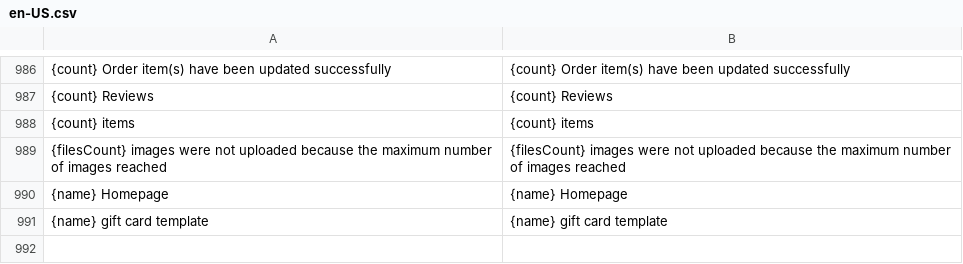
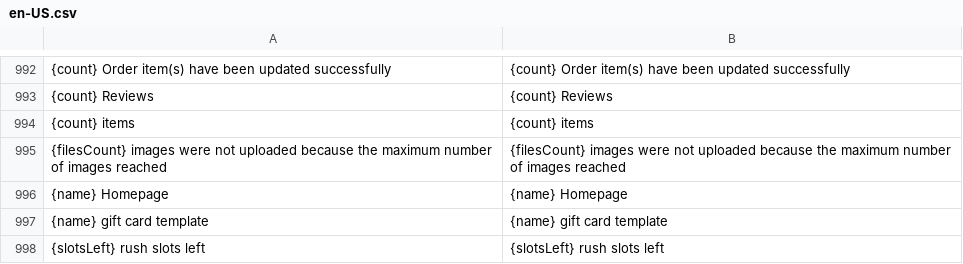
Before and after one commit to BudsiesApp/vsf-capybara, a CSV file: resource/i18n/en-US.csv, drawn as a sheet; only a part is shown, gaps mark what is left out; the diff covers the shown part only.

```diff
--- a/resource/i18n/en-US.csv
+++ b/resource/i18n/en-US.csv
@@ -991 +997,2 @@
 "{name} gift card template","{name} gift card template"
+"{slotsLeft} rush slots left","{slotsLeft} rush slots left"
```
Also changed, not shown: 6 added rows elsewhere in this file, 5 other files.
